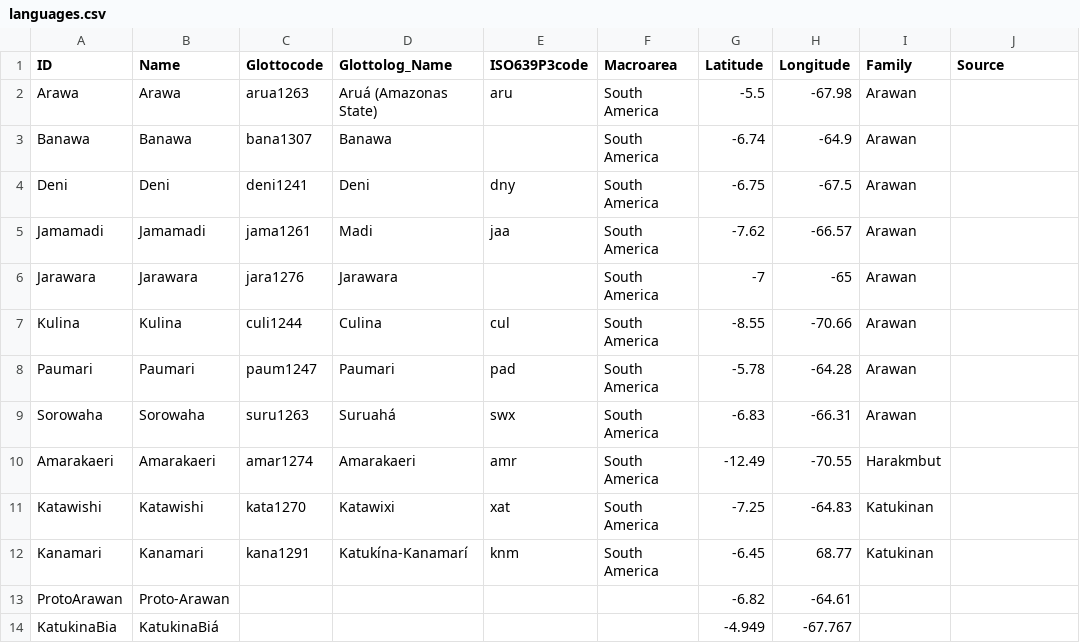
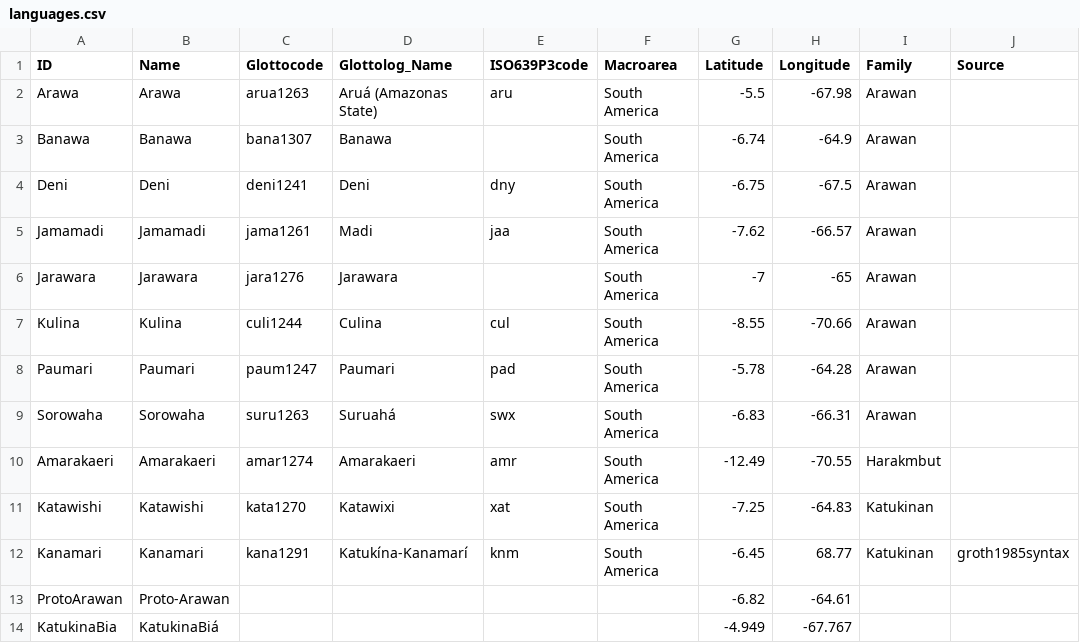
Before and after one commit to tupian-language-resources/kahd, a CSV file: cldf/languages.csv, drawn as a sheet.

Commit message:
Update languages.csv

```diff
--- a/cldf/languages.csv
+++ b/cldf/languages.csv
@@ -11,3 +11,3 @@ Amarakaeri,Amarakaeri,amar1274,Amarakaeri,amr,South America,-12.49,-70.55,Harakm
 Katawishi,Katawishi,kata1270,Katawixi,xat,South America,-7.25,-64.83,Katukinan,
-Kanamari,Kanamari,kana1291,Katukína-Kanamarí,knm,South America,-6.45,68.77,Katukinan,
+Kanamari,Kanamari,kana1291,Katukína-Kanamarí,knm,South America,-6.45,68.77,Katukinan,groth1985syntax
 ProtoArawan,Proto-Arawan,,,,,-6.82,-64.61,,
```
